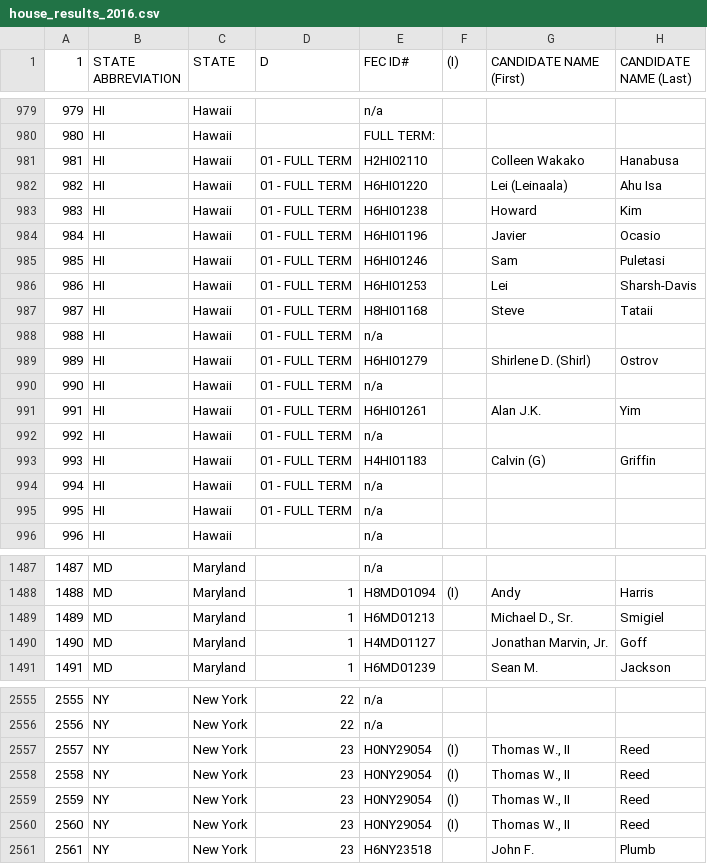
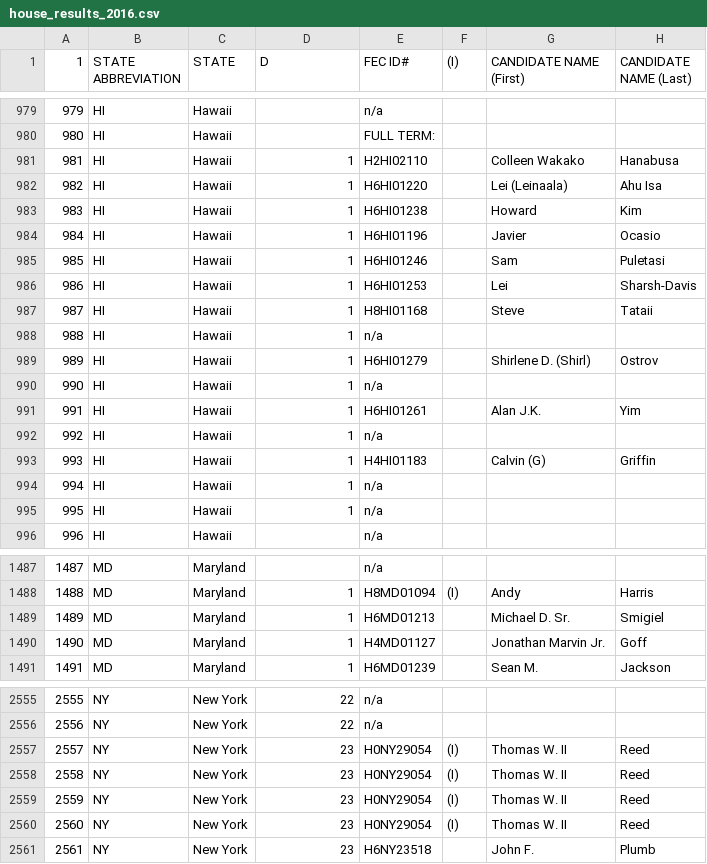
Before and after one commit to ScottOnestak/2018HousePredict, a CSV file: raw_files/house_results_2016.csv, drawn as a sheet; only a part is shown, gaps mark what is left out; the diff covers the shown part only; the diff names each change by its address in the sheet, - before the commit and + after, or states it on an @@ line.

```diff
--- a/raw_files/house_results_2016.csv
+++ b/raw_files/house_results_2016.csv
-D981:D995 (D): 01 - FULL TERM
+D981:D995 (D): 1
-G1489 (CANDIDATE NAME (First)): Michael D., Sr.
+G1489 (CANDIDATE NAME (First)): Michael D. Sr.
-G1490 (CANDIDATE NAME (First)): Jonathan Marvin, Jr.
+G1490 (CANDIDATE NAME (First)): Jonathan Marvin Jr.
-G2557:G2560 (CANDIDATE NAME (First)): Thomas W., II
+G2557:G2560 (CANDIDATE NAME (First)): Thomas W. II
```
Also changed, not shown: 99 edited cells elsewhere in this file, raw_files/house_results_2008.csv, raw_files/house_results_2010.csv, 7 other files.
